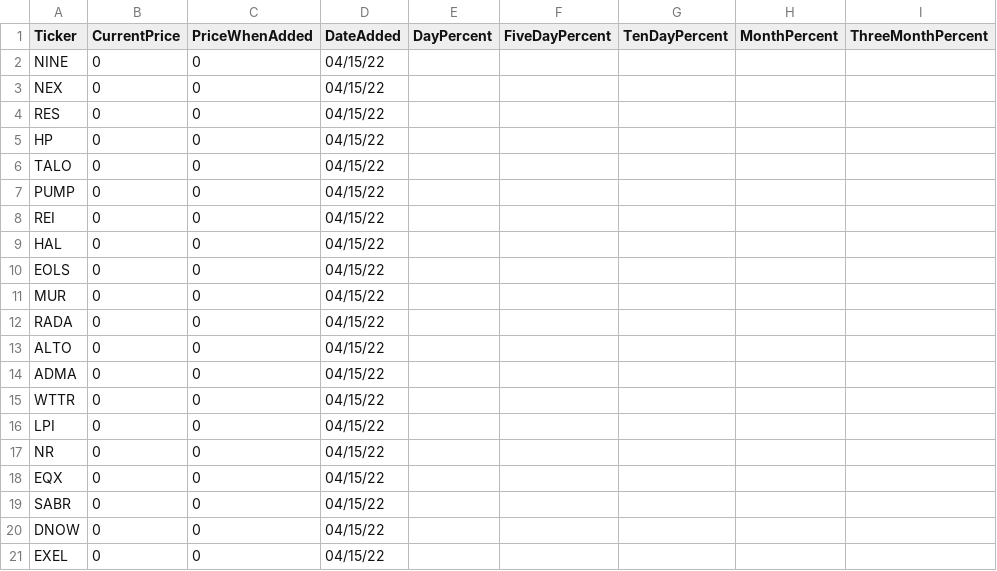
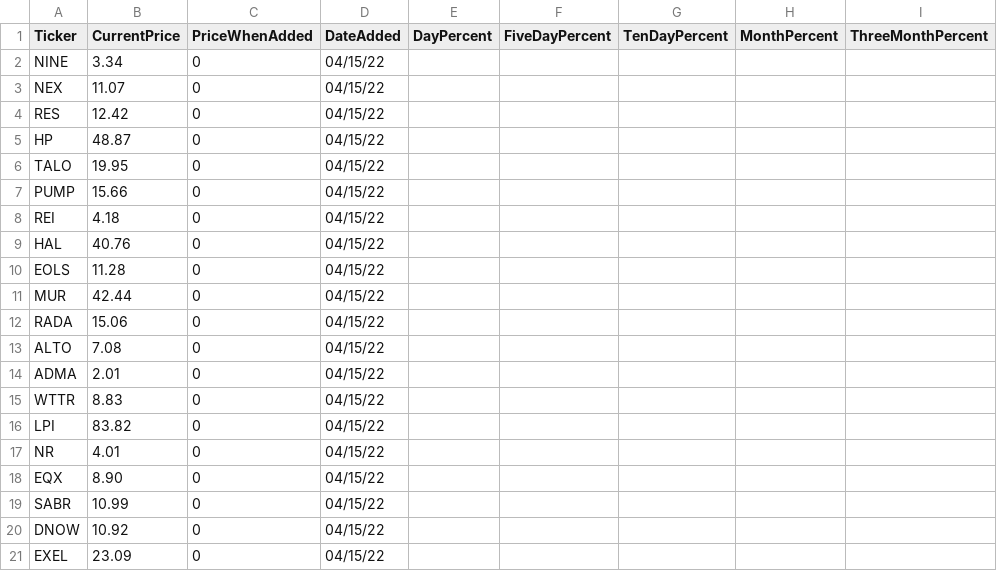
Before and after one commit to kepatotorica/stocktracker, a CSV file: Stock.Web.Scraper.Service/CsvFiles/Screeners/High Earnings growth.csv, drawn as a sheet; only a part is shown; the diff names each change by its address in the sheet, - before the commit and + after, or states it on an @@ line.

```diff
--- a/Stock.Web.Scraper.Service/CsvFiles/Screeners/High Earnings growth.csv
+++ b/Stock.Web.Scraper.Service/CsvFiles/Screeners/High Earnings growth.csv
-B2 (CurrentPrice): 0
+B2 (CurrentPrice): 3.34
-B3 (CurrentPrice): 0
+B3 (CurrentPrice): 11.07
-B4 (CurrentPrice): 0
+B4 (CurrentPrice): 12.42
-B5 (CurrentPrice): 0
+B5 (CurrentPrice): 48.87
-B6 (CurrentPrice): 0
+B6 (CurrentPrice): 19.95
-B7 (CurrentPrice): 0
+B7 (CurrentPrice): 15.66
-B8 (CurrentPrice): 0
+B8 (CurrentPrice): 4.18
-B9 (CurrentPrice): 0
+B9 (CurrentPrice): 40.76
-B10 (CurrentPrice): 0
+B10 (CurrentPrice): 11.28
-B11 (CurrentPrice): 0
+B11 (CurrentPrice): 42.44
-B12 (CurrentPrice): 0
+B12 (CurrentPrice): 15.06
-B13 (CurrentPrice): 0
+B13 (CurrentPrice): 7.08
-B14 (CurrentPrice): 0
+B14 (CurrentPrice): 2.01
-B15 (CurrentPrice): 0
+B15 (CurrentPrice): 8.83
-B16 (CurrentPrice): 0
+B16 (CurrentPrice): 83.82
-B17 (CurrentPrice): 0
+B17 (CurrentPrice): 4.01
-B18 (CurrentPrice): 0
+B18 (CurrentPrice): 8.90
-B19 (CurrentPrice): 0
+B19 (CurrentPrice): 10.99
-B20 (CurrentPrice): 0
+B20 (CurrentPrice): 10.92
-B21 (CurrentPrice): 0
+B21 (CurrentPrice): 23.09
```
Also changed, not shown: Stock.Web.Scraper.Service/CsvFiles/Screeners/Breaking out.csv, Stock.Web.Scraper.Service/CsvFiles/Screeners/Low PE value.csv, 15 other files.
